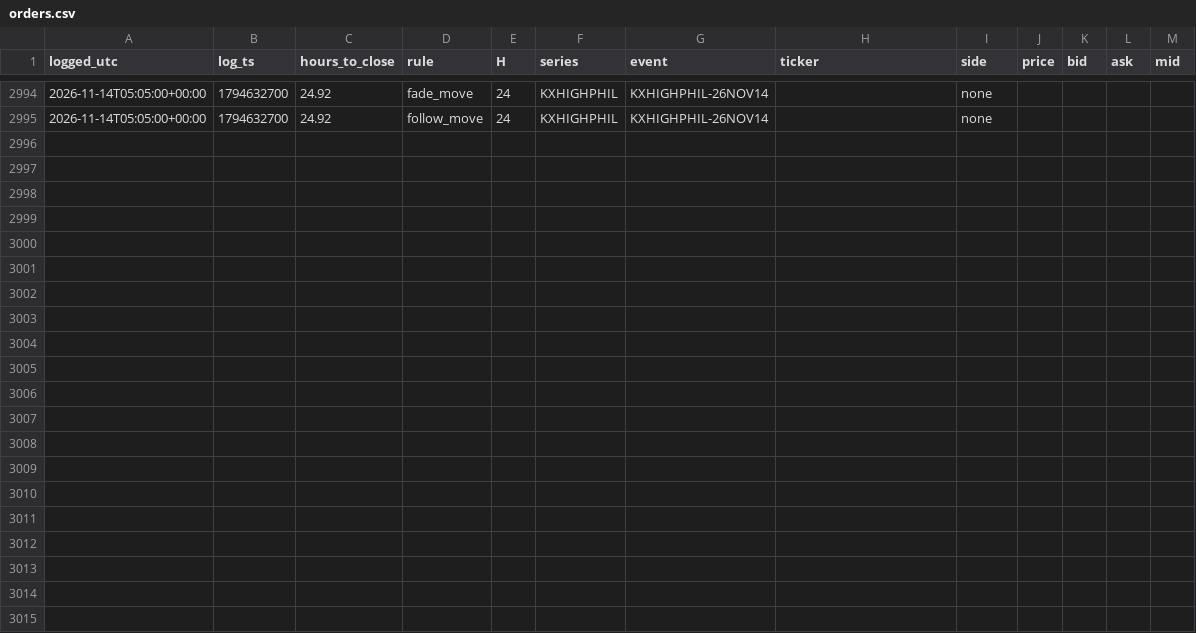
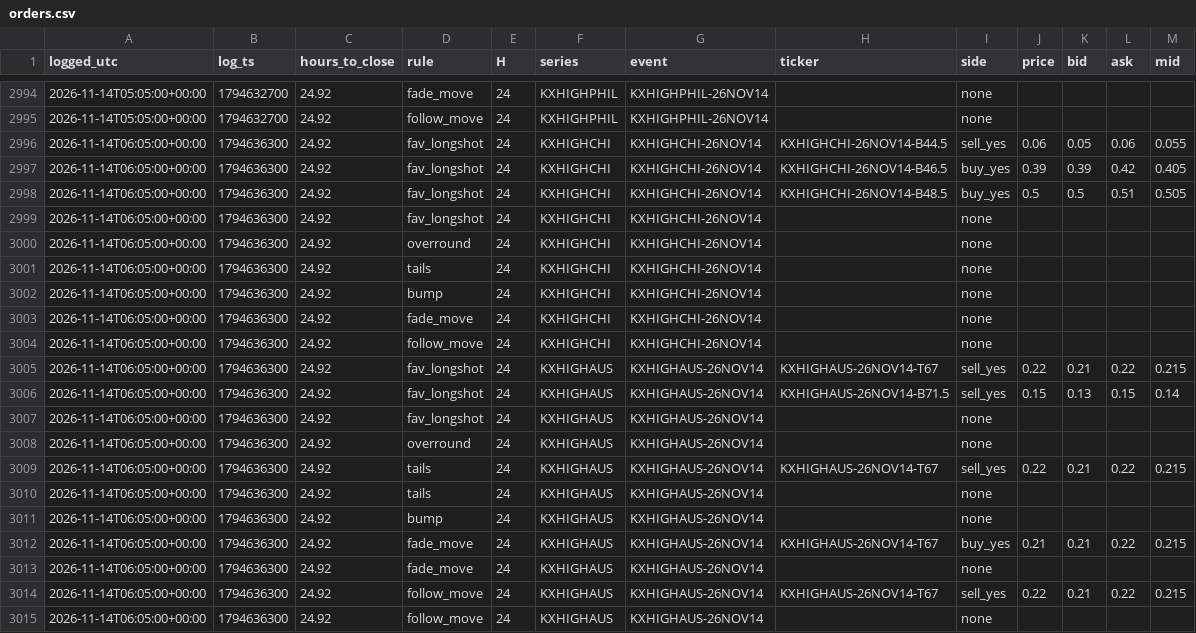
Before and after one commit to andyxing00888/personal-site, a CSV file: paper/data/orders.csv, drawn as a sheet; only a part is shown, gaps mark what is left out.

Commit message:
paper: 2026-11-14T06:05Z

```diff
--- a/paper/data/orders.csv
+++ b/paper/data/orders.csv
@@ -2995 +2995,21 @@ logged_utc,log_ts,hours_to_close,rule,H,series,event,ticker,side,price,bid,ask,m
 2026-11-14T05:05:00+00:00,1794632700,24.92,follow_move,24,KXHIGHPHIL,KXHIGHPHIL-26NOV14,,none,,,,
+2026-11-14T06:05:00+00:00,1794636300,24.92,fav_longshot,24,KXHIGHCHI,KXHIGHCHI-26NOV14,KXHIGHCHI-26NOV14-B44.5,sell_yes,0.06,0.05,0.06,0.055
+2026-11-14T06:05:00+00:00,1794636300,24.92,fav_longshot,24,KXHIGHCHI,KXHIGHCHI-26NOV14,KXHIGHCHI-26NOV14-B46.5,buy_yes,0.39,0.39,0.42,0.405
+2026-11-14T06:05:00+00:00,1794636300,24.92,fav_longshot,24,KXHIGHCHI,KXHIGHCHI-26NOV14,KXHIGHCHI-26NOV14-B48.5,buy_yes,0.5,0.5,0.51,0.505
+2026-11-14T06:05:00+00:00,1794636300,24.92,fav_longshot,24,KXHIGHCHI,KXHIGHCHI-26NOV14,,none,,,,
+2026-11-14T06:05:00+00:00,1794636300,24.92,overround,24,KXHIGHCHI,KXHIGHCHI-26NOV14,,none,,,,
+2026-11-14T06:05:00+00:00,1794636300,24.92,tails,24,KXHIGHCHI,KXHIGHCHI-26NOV14,,none,,,,
+2026-11-14T06:05:00+00:00,1794636300,24.92,bump,24,KXHIGHCHI,KXHIGHCHI-26NOV14,,none,,,,
+2026-11-14T06:05:00+00:00,1794636300,24.92,fade_move,24,KXHIGHCHI,KXHIGHCHI-26NOV14,,none,,,,
+2026-11-14T06:05:00+00:00,1794636300,24.92,follow_move,24,KXHIGHCHI,KXHIGHCHI-26NOV14,,none,,,,
+2026-11-14T06:05:00+00:00,1794636300,24.92,fav_longshot,24,KXHIGHAUS,KXHIGHAUS-26NOV14,KXHIGHAUS-26NOV14-T67,sell_yes,0.22,0.21,0.22,0.215
+2026-11-14T06:05:00+00:00,1794636300,24.92,fav_longshot,24,KXHIGHAUS,KXHIGHAUS-26NOV14,KXHIGHAUS-26NOV14-B71.5,sell_yes,0.15,0.13,0.15,0.14
+2026-11-14T06:05:00+00:00,1794636300,24.92,fav_longshot,24,KXHIGHAUS,KXHIGHAUS-26NOV14,,none,,,,
+2026-11-14T06:05:00+00:00,1794636300,24.92,overround,24,KXHIGHAUS,KXHIGHAUS-26NOV14,,none,,,,
+2026-11-14T06:05:00+00:00,1794636300,24.92,tails,24,KXHIGHAUS,KXHIGHAUS-26NOV14,KXHIGHAUS-26NOV14-T67,sell_yes,0.22,0.21,0.22,0.215
+2026-11-14T06:05:00+00:00,1794636300,24.92,tails,24,KXHIGHAUS,KXHIGHAUS-26NOV14,,none,,,,
+2026-11-14T06:05:00+00:00,1794636300,24.92,bump,24,KXHIGHAUS,KXHIGHAUS-26NOV14,,none,,,,
+2026-11-14T06:05:00+00:00,1794636300,24.92,fade_move,24,KXHIGHAUS,KXHIGHAUS-26NOV14,KXHIGHAUS-26NOV14-T67,buy_yes,0.21,0.21,0.22,0.215
+2026-11-14T06:05:00+00:00,1794636300,24.92,fade_move,24,KXHIGHAUS,KXHIGHAUS-26NOV14,,none,,,,
+2026-11-14T06:05:00+00:00,1794636300,24.92,follow_move,24,KXHIGHAUS,KXHIGHAUS-26NOV14,KXHIGHAUS-26NOV14-T67,sell_yes,0.22,0.21,0.22,0.215
+2026-11-14T06:05:00+00:00,1794636300,24.92,follow_move,24,KXHIGHAUS,KXHIGHAUS-26NOV14,,none,,,,
```
Also changed, not shown: paper/data/consistency.csv, 1 other file.
